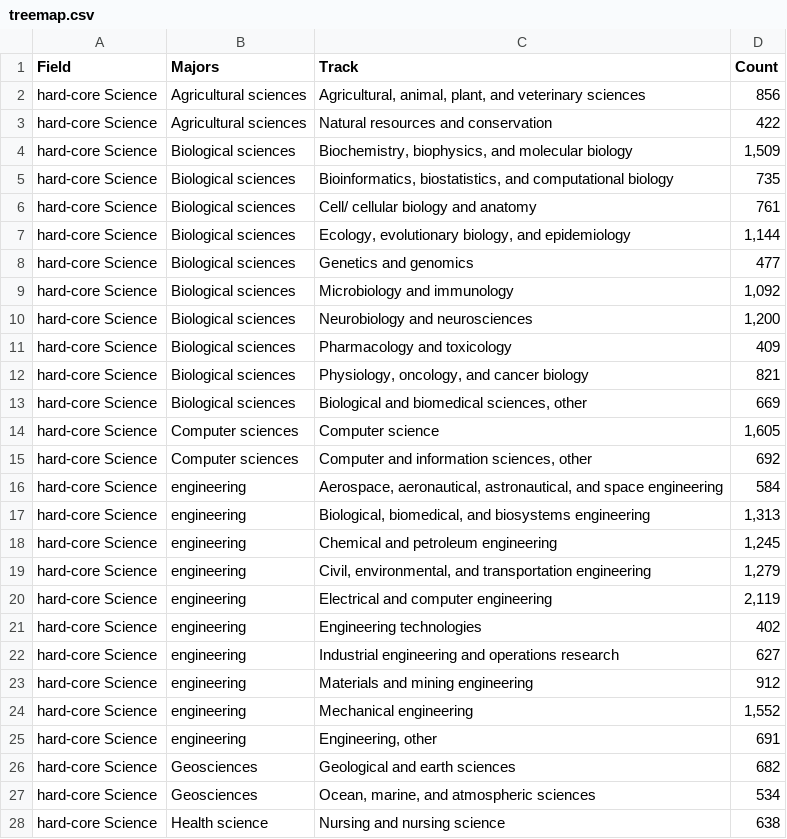
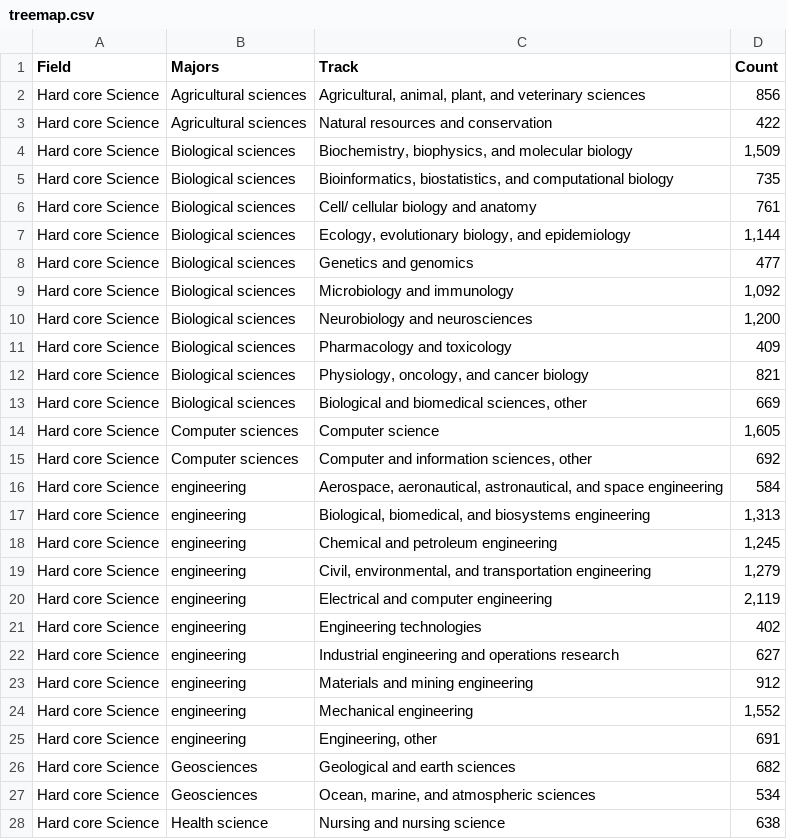
Before and after one commit to yatingw24/phd, a CSV file: treemap.csv, drawn as a sheet; only a part is shown; the diff covers the shown part only.

```diff
--- a/treemap.csv
+++ b/treemap.csv
@@ -1,28 +1,28 @@
 Field,Majors,Track,Count
-hard-core Science,Agricultural sciences,"Agricultural, animal, plant, and veterinary sciences",856
-hard-core Science,Agricultural sciences,Natural resources and conservation,422
-hard-core Science,Biological sciences,"Biochemistry, biophysics, and molecular biology","1,509"
-hard-core Science,Biological sciences,"Bioinformatics, biostatistics, and computational biology",735
-hard-core Science,Biological sciences,Cell/ cellular biology and anatomy,761
-hard-core Science,Biological sciences,"Ecology, evolutionary biology, and epidemiology","1,144"
-hard-core Science,Biological sciences,Genetics and genomics,477
-hard-core Science,Biological sciences,Microbiology and immunology,"1,092"
-hard-core Science,Biological sciences,Neurobiology and neurosciences,"1,200"
-hard-core Science,Biological sciences,Pharmacology and toxicology,409
-hard-core Science,Biological sciences,"Physiology, oncology, and cancer biology",821
-hard-core Science,Biological sciences,"Biological and biomedical sciences, other",669
-hard-core Science,Computer sciences,Computer science,"1,605"
-hard-core Science,Computer sciences,"Computer and information sciences, other",692
-hard-core Science,engineering,"Aerospace, aeronautical, astronautical, and space engineering",584
-hard-core Science,engineering,"Biological, biomedical, and biosystems engineering","1,313"
-hard-core Science,engineering,Chemical and petroleum engineering,"1,245"
-hard-core Science,engineering,"Civil, environmental, and transportation engineering","1,279"
-hard-core Science,engineering,Electrical and computer engineering,"2,119"
-hard-core Science,engineering,Engineering technologies,402
-hard-core Science,engineering,Industrial engineering and operations research,627
-hard-core Science,engineering,Materials and mining engineering,912
-hard-core Science,engineering,Mechanical engineering,"1,552"
-hard-core Science,engineering,"Engineering, other",691
-hard-core Science,Geosciences,Geological and earth sciences,682
-hard-core Science,Geosciences,"Ocean, marine, and atmospheric sciences",534
-hard-core Science,Health science,Nursing and nursing science,638
+Hard core Science,Agricultural sciences,"Agricultural, animal, plant, and veterinary sciences",856
+Hard core Science,Agricultural sciences,Natural resources and conservation,422
+Hard core Science,Biological sciences,"Biochemistry, biophysics, and molecular biology","1,509"
+Hard core Science,Biological sciences,"Bioinformatics, biostatistics, and computational biology",735
+Hard core Science,Biological sciences,Cell/ cellular biology and anatomy,761
+Hard core Science,Biological sciences,"Ecology, evolutionary biology, and epidemiology","1,144"
+Hard core Science,Biological sciences,Genetics and genomics,477
+Hard core Science,Biological sciences,Microbiology and immunology,"1,092"
+Hard core Science,Biological sciences,Neurobiology and neurosciences,"1,200"
+Hard core Science,Biological sciences,Pharmacology and toxicology,409
+Hard core Science,Biological sciences,"Physiology, oncology, and cancer biology",821
+Hard core Science,Biological sciences,"Biological and biomedical sciences, other",669
+Hard core Science,Computer sciences,Computer science,"1,605"
+Hard core Science,Computer sciences,"Computer and information sciences, other",692
+Hard core Science,engineering,"Aerospace, aeronautical, astronautical, and space engineering",584
+Hard core Science,engineering,"Biological, biomedical, and biosystems engineering","1,313"
+Hard core Science,engineering,Chemical and petroleum engineering,"1,245"
+Hard core Science,engineering,"Civil, environmental, and transportation engineering","1,279"
+Hard core Science,engineering,Electrical and computer engineering,"2,119"
+Hard core Science,engineering,Engineering technologies,402
+Hard core Science,engineering,Industrial engineering and operations research,627
+Hard core Science,engineering,Materials and mining engineering,912
+Hard core Science,engineering,Mechanical engineering,"1,552"
+Hard core Science,engineering,"Engineering, other",691
+Hard core Science,Geosciences,Geological and earth sciences,682
+Hard core Science,Geosciences,"Ocean, marine, and atmospheric sciences",534
+Hard core Science,Health science,Nursing and nursing science,638
```
Also changed, not shown: 25 edited cells elsewhere in this file, 2 other files.
